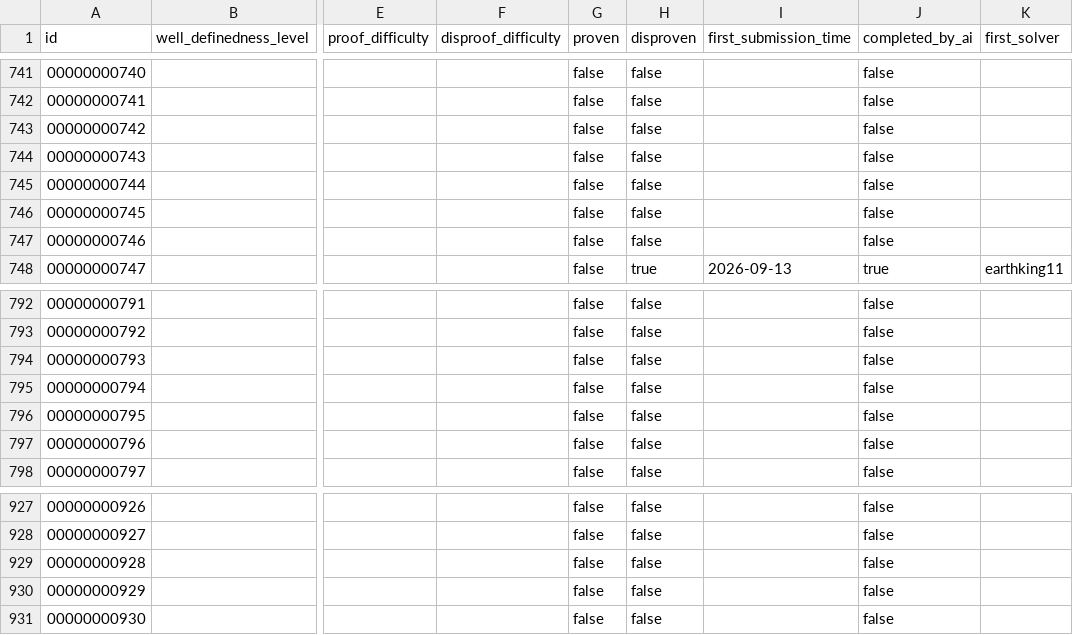
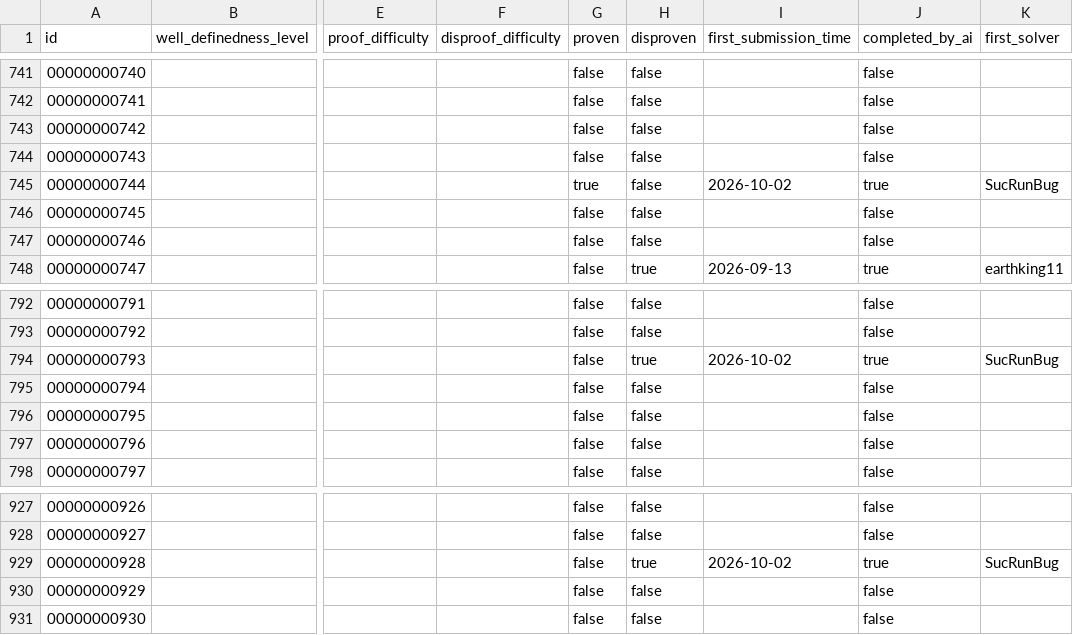
Before and after one commit to Galaxy-0/The-Last-Math-Competition, a CSV file: metadata.csv, drawn as a sheet; only a part is shown, gaps mark what is left out; the diff covers the shown part only; the diff names each change by its address in the sheet, - before the commit and + after, or states it on an @@ line.

Commit message:
Merge 14 verified submissions (PRs #140-153); close PR155 (#1042)
Verified & merged (SucRunBug, all full-audit passes): disprove #48, #58,
#111, #77, #78, #139, #217, #251, #414, #587, #714, #793, #928 and
PROVE #744 (integral p-adic Mandelbrot set = whole Z_p, full generality:
norm-boundedness with B=1 for every c, clopen, Haar measure 1).
Closed unmerged with review comment:
- #1042 (PR155): conjecture is asymptotic; Lean has only the single
  finite instance d=1 q=101; the general-q identity and limit comparison
  are prose (same failure mode as #124/#142/#462/#591)
157 solved (9 proven, 148 disproven); SucRunBug 18 solved/18 first;
stats updated.

```diff
--- a/metadata.csv
+++ b/metadata.csv
-G745 (proven): false
+G745 (proven): true
-I745 (first_submission_time): (empty)
+I745 (first_submission_time): 2026-10-02
-J745 (completed_by_ai): false
+J745 (completed_by_ai): true
-K745 (first_solver): (empty)
+K745 (first_solver): SucRunBug
-H794 (disproven): false
+H794 (disproven): true
-I794 (first_submission_time): (empty)
+I794 (first_submission_time): 2026-10-02
-J794 (completed_by_ai): false
+J794 (completed_by_ai): true
-K794 (first_solver): (empty)
+K794 (first_solver): SucRunBug
-H929 (disproven): false
+H929 (disproven): true
-I929 (first_submission_time): (empty)
+I929 (first_submission_time): 2026-10-02
-J929 (completed_by_ai): false
+J929 (completed_by_ai): true
-K929 (first_solver): (empty)
+K929 (first_solver): SucRunBug
```
Also changed, not shown: 44 edited cells elsewhere in this file, 3 other files.
